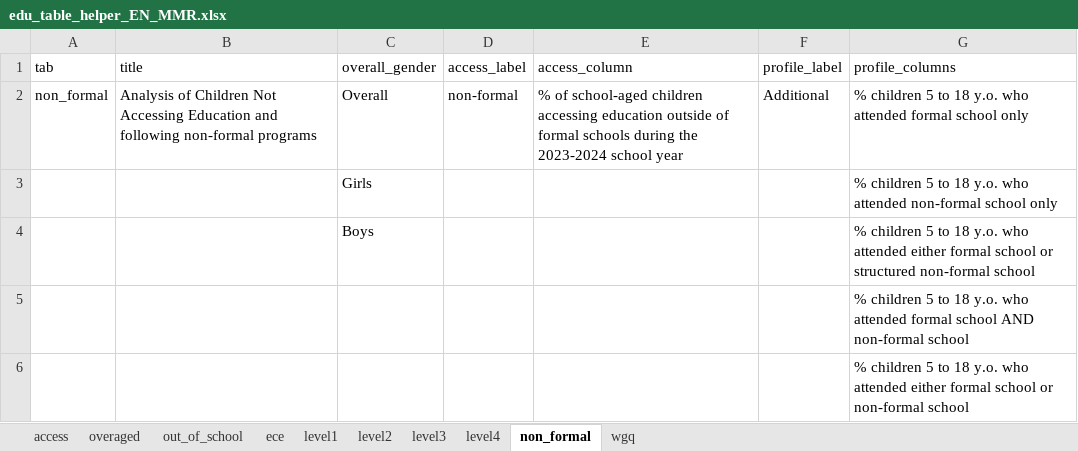
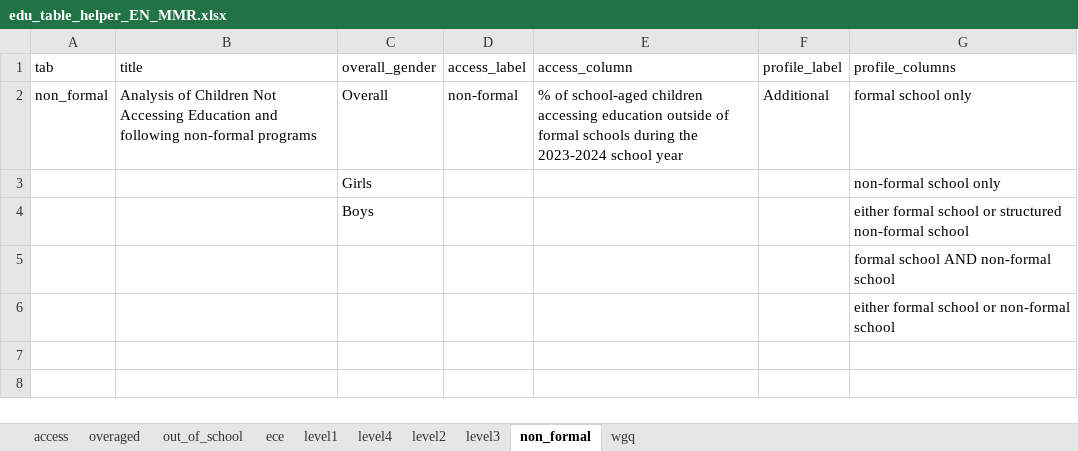
Before and after one commit to martivit/MSNA_EduAnalysis_and_xcrisis, an Excel workbook: EduAnalysisTool/input_tool/edu_table_helper_EN_MMR.xlsx, sheet non_formal, drawn as a sheet; values as stored, in another font and other column widths than the file's, no borders; the diff names each change by its address in the sheet, - before the commit and + after, or states it on an @@ line.

```diff
--- a/EduAnalysisTool/input_tool/edu_table_helper_EN_MMR.xlsx (sheet non_formal)
+++ b/EduAnalysisTool/input_tool/edu_table_helper_EN_MMR.xlsx (sheet non_formal)
@@ sheet tab order changed: access | overaged | out_of_school | ece | level1 | level4 | level2 | level3 | non_formal | wgq @@
-G2 (profile_columns): % children 5 to 18 y.o. who attended formal school only
+G2 (profile_columns): formal school only
-G3 (profile_columns): % children 5 to 18 y.o. who attended non-formal school only
+G3 (profile_columns): non-formal school only
-G4 (profile_columns): % children 5 to 18 y.o. who attended either formal…
+G4 (profile_columns): either formal…
-G5 (profile_columns): % children 5 to 18 y.o. who attended formal school…
+G5 (profile_columns): formal school…
-G6 (profile_columns): % children 5 to 18 y.o. who attended either formal…
+G6 (profile_columns): either formal…
```
Also changed, not shown: sheet overaged, EduAnalysisTool/input_tool/edu_table_helper_EN_AFG.xlsx, EduAnalysisTool/input_tool/edu_table_helper_EN_SYR.xlsx, 33 other files.
